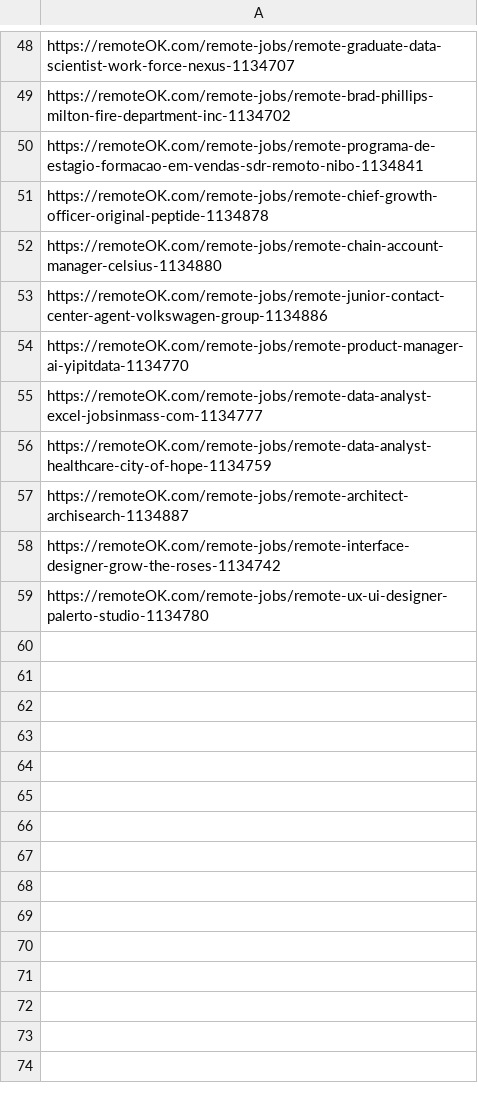
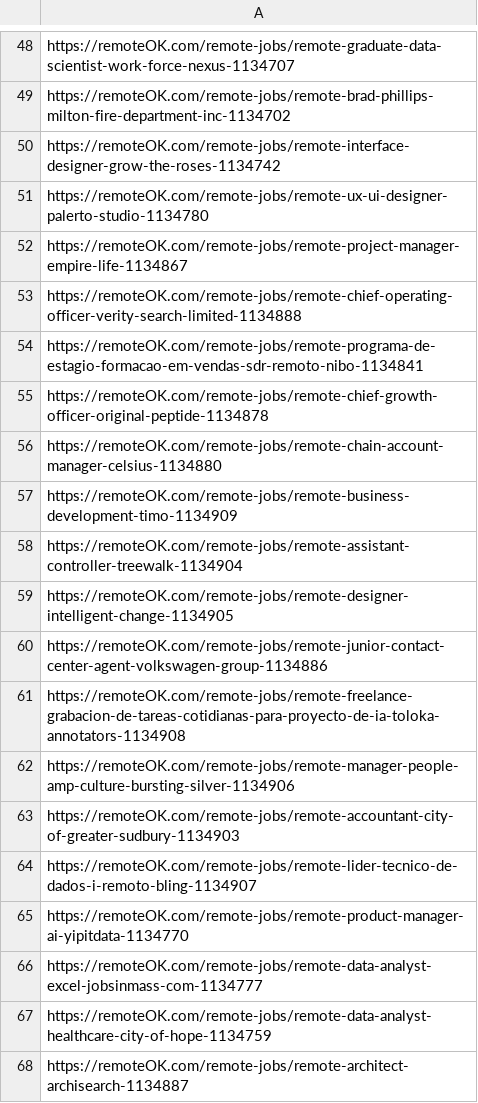
Before and after one commit to tienspz/ITJOB_TREND_PREDICT_REALTIME, a CSV file: data/pending_links.csv, drawn as a sheet; only a part is shown, gaps mark what is left out.

```diff
--- a/data/pending_links.csv
+++ b/data/pending_links.csv
@@ -49,2 +49,6 @@ https://remoteOK.com/remote-jobs/remote-graduate-data-scientist-work-force-nexus
 https://remoteOK.com/remote-jobs/remote-brad-phillips-milton-fire-department-inc-1134702
+https://remoteOK.com/remote-jobs/remote-interface-designer-grow-the-roses-1134742
+https://remoteOK.com/remote-jobs/remote-ux-ui-designer-palerto-studio-1134780
+https://remoteOK.com/remote-jobs/remote-project-manager-empire-life-1134867
+https://remoteOK.com/remote-jobs/remote-chief-operating-officer-verity-search-limited-1134888
 https://remoteOK.com/remote-jobs/remote-programa-de-estagio-formacao-em-vendas-sdr-remoto-nibo-1134841
@@ -52,3 +56,10 @@ https://remoteOK.com/remote-jobs/remote-chief-growth-officer-original-peptide-11
 https://remoteOK.com/remote-jobs/remote-chain-account-manager-celsius-1134880
+https://remoteOK.com/remote-jobs/remote-business-development-timo-1134909
+https://remoteOK.com/remote-jobs/remote-assistant-controller-treewalk-1134904
+https://remoteOK.com/remote-jobs/remote-designer-intelligent-change-1134905
 https://remoteOK.com/remote-jobs/remote-junior-contact-center-agent-volkswagen-group-1134886
+https://remoteOK.com/remote-jobs/remote-freelance-grabacion-de-tareas-cotidianas-para-proyecto-de-ia-toloka-annotators-1134908
+https://remoteOK.com/remote-jobs/remote-manager-people-amp-culture-bursting-silver-1134906
+https://remoteOK.com/remote-jobs/remote-accountant-city-of-greater-sudbury-1134903
+https://remoteOK.com/remote-jobs/remote-lider-tecnico-de-dados-i-remoto-bling-1134907
 https://remoteOK.com/remote-jobs/remote-product-manager-ai-yipitdata-1134770
@@ -57,3 +68 @@ https://remoteOK.com/remote-jobs/remote-data-analyst-healthcare-city-of-hope-113
 https://remoteOK.com/remote-jobs/remote-architect-archisearch-1134887
-https://remoteOK.com/remote-jobs/remote-interface-designer-grow-the-roses-1134742
-https://remoteOK.com/remote-jobs/remote-ux-ui-designer-palerto-studio-1134780
```
Also changed, not shown: 18 other files.
